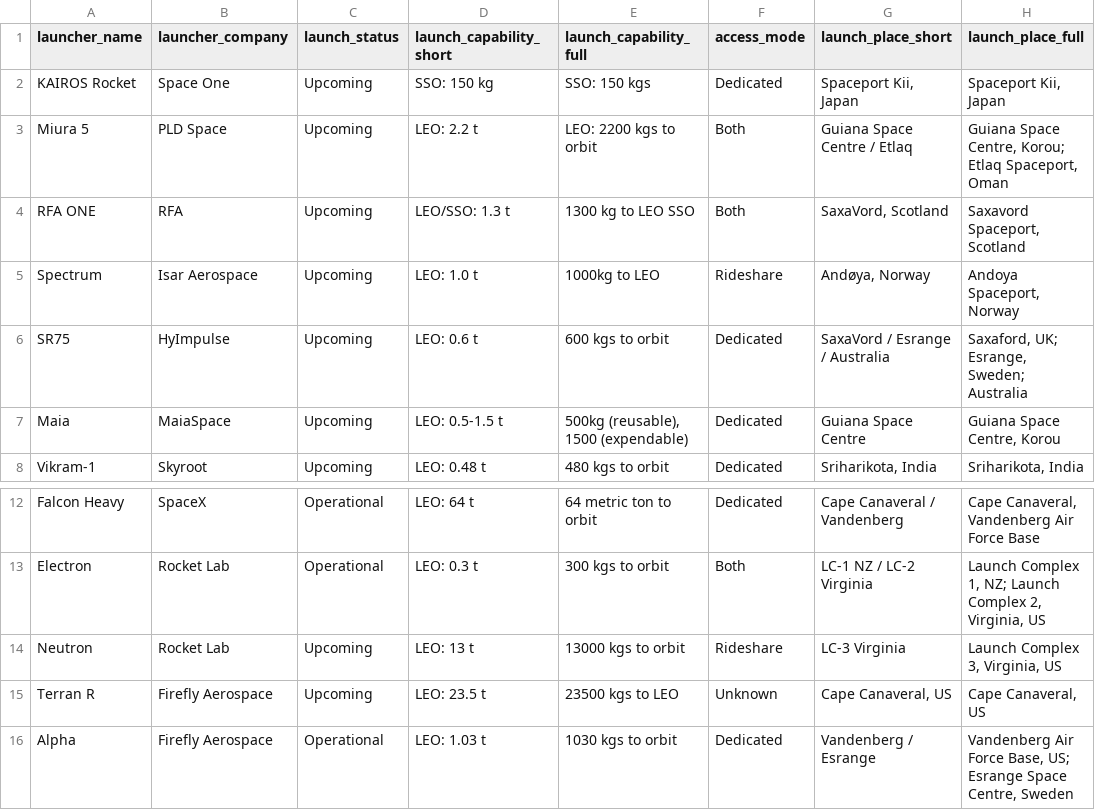
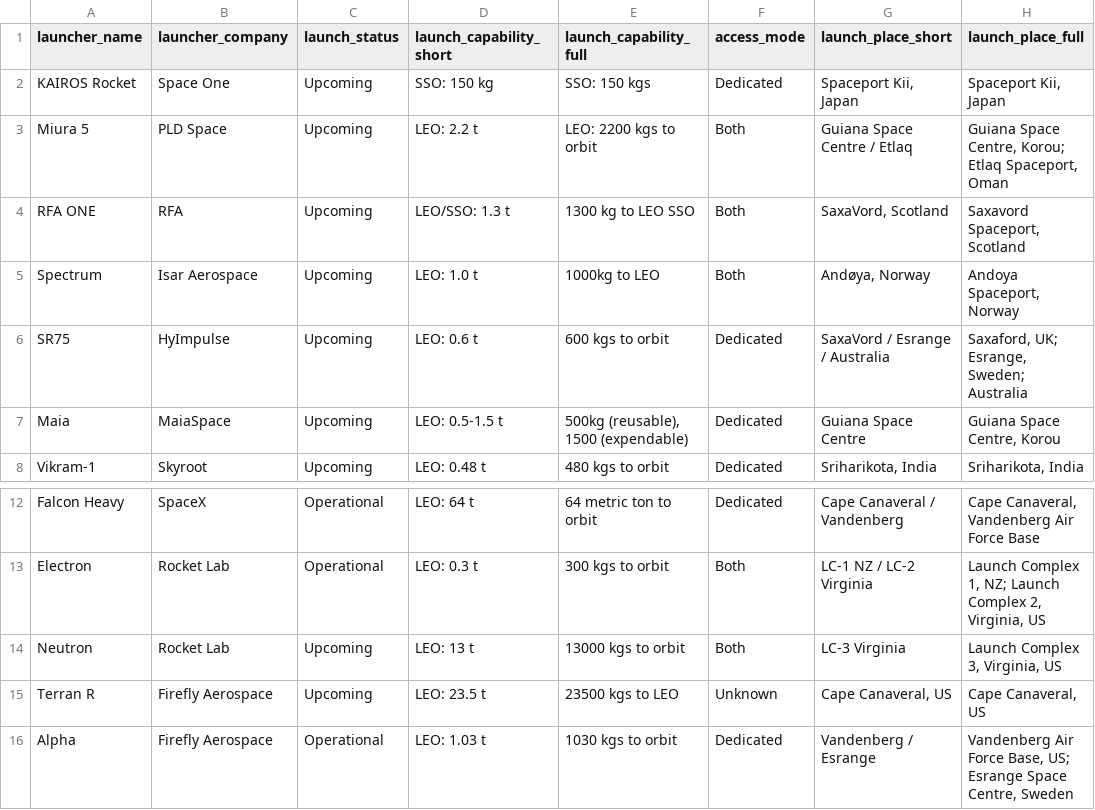
Before and after one commit to gourav1511/launch-dashboard, a CSV file: src/data/launcher-overview/launch_vehicle_overview_final_v2.csv, drawn as a sheet; only a part is shown, gaps mark what is left out; the diff names each change by its address in the sheet, - before the commit and + after, or states it on an @@ line.

Commit message:
Update launch_vehicle_overview_final_v2.csv

```diff
--- a/src/data/launcher-overview/launch_vehicle_overview_final_v2.csv
+++ b/src/data/launcher-overview/launch_vehicle_overview_final_v2.csv
-F5 (access_mode): Rideshare
+F5 (access_mode): Both
-F14 (access_mode): Rideshare
+F14 (access_mode): Both
```
